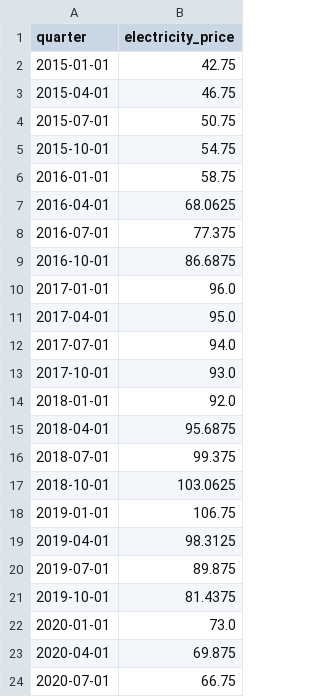
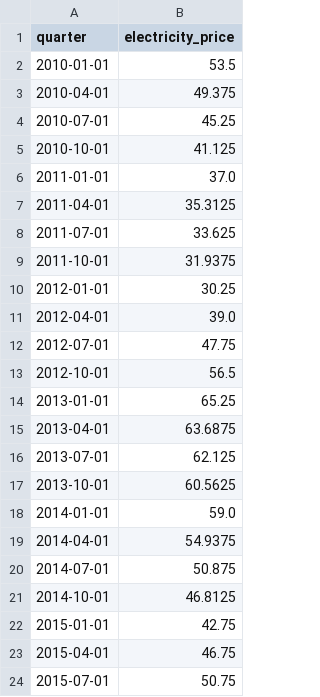
Before and after one commit to z5113296/ZZSC9020-Group-M, a CSV file: data/transformed/electricity_prices.csv, drawn as a sheet; only a part is shown; the shorter side is filled out with more unchanged rows; the diff names each change by its address in the sheet, - before the commit and + after, or states it on an @@ line.

```diff
--- a/data/transformed/electricity_prices.csv
+++ b/data/transformed/electricity_prices.csv
+row 2: 2010-01-01 | 53.5
+row 3: 2010-04-01 | 49.375
+row 4: 2010-07-01 | 45.25
+row 5: 2010-10-01 | 41.125
+row 6: 2011-01-01 | 37.0
+row 7: 2011-04-01 | 35.3125
+row 8: 2011-07-01 | 33.625
+row 9: 2011-10-01 | 31.9375
+row 10: 2012-01-01 | 30.25
+row 11: 2012-04-01 | 39.0
+row 12: 2012-07-01 | 47.75
+row 13: 2012-10-01 | 56.5
+row 14: 2013-01-01 | 65.25
+row 15: 2013-04-01 | 63.6875
+row 16: 2013-07-01 | 62.125
+row 17: 2013-10-01 | 60.5625
+row 18: 2014-01-01 | 59.0
+row 19: 2014-04-01 | 54.9375
+row 20: 2014-07-01 | 50.875
+row 21: 2014-10-01 | 46.8125
```
Also changed, not shown: data/master_latest.csv, data/master_normalised.csv, 4 other files.
